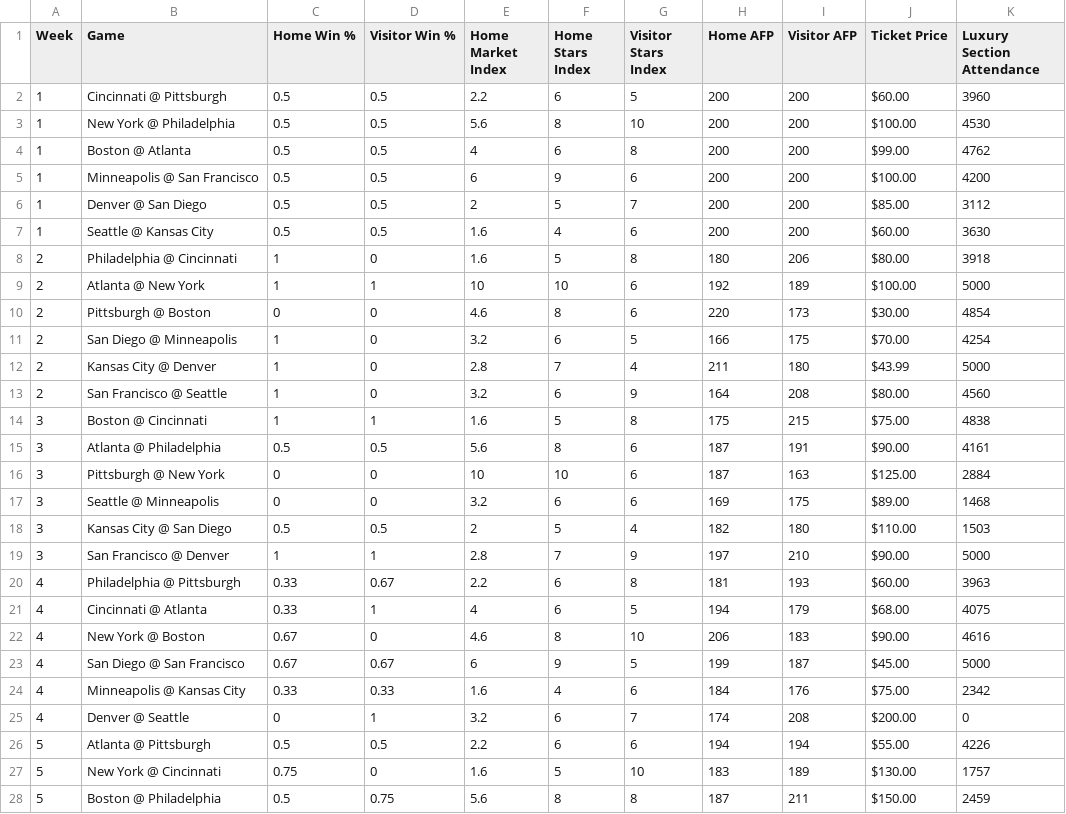
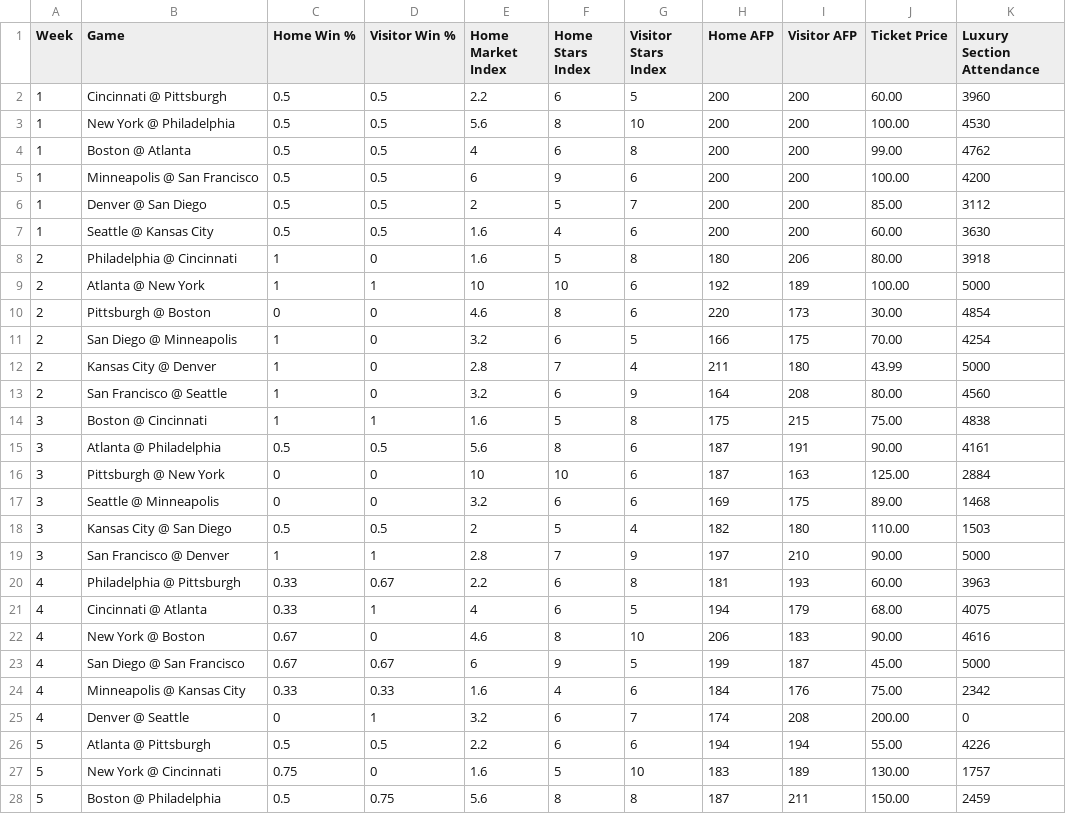
Before and after one commit to benhowell71/KIN-356-FBP, a CSV file: data/luxurylevel.csv, drawn as a sheet; only a part is shown; the diff covers the shown part only.

Commit message:
clean messy data

```diff
--- a/data/luxurylevel.csv
+++ b/data/luxurylevel.csv
@@ -1,28 +1,28 @@
 Week,Game,Home Win %,Visitor Win %,Home Market Index,Home Stars Index,Visitor Stars Index,Home AFP,Visitor AFP,Ticket Price,Luxury Section Attendance
-1,Cincinnati @ Pittsburgh,0.5,0.5,2.2,6,5,200,200,$60.00,3960
-1,New York @ Philadelphia,0.5,0.5,5.6,8,10,200,200,$100.00,4530
-1,Boston @ Atlanta,0.5,0.5,4,6,8,200,200,$99.00,4762
-1,Minneapolis @ San Francisco,0.5,0.5,6,9,6,200,200,$100.00,4200
-1,Denver @ San Diego,0.5,0.5,2,5,7,200,200,$85.00,3112
-1,Seattle @ Kansas City,0.5,0.5,1.6,4,6,200,200,$60.00,3630
-2,Philadelphia @ Cincinnati,1,0,1.6,5,8,180,206,$80.00,3918
-2,Atlanta @ New York,1,1,10,10,6,192,189,$100.00,5000
-2,Pittsburgh @ Boston,0,0,4.6,8,6,220,173,$30.00,4854
-2,San Diego @ Minneapolis,1,0,3.2,6,5,166,175,$70.00,4254
-2,Kansas City @ Denver,1,0,2.8,7,4,211,180,$43.99,5000
-2,San Francisco @ Seattle,1,0,3.2,6,9,164,208,$80.00,4560
-3,Boston @ Cincinnati,1,1,1.6,5,8,175,215,$75.00,4838
-3,Atlanta @ Philadelphia,0.5,0.5,5.6,8,6,187,191,$90.00,4161
-3,Pittsburgh @ New York,0,0,10,10,6,187,163,$125.00,2884
-3,Seattle @ Minneapolis,0,0,3.2,6,6,169,175,$89.00,1468
-3,Kansas City @ San Diego,0.5,0.5,2,5,4,182,180,$110.00,1503
-3,San Francisco @ Denver,1,1,2.8,7,9,197,210,$90.00,5000
-4,Philadelphia @ Pittsburgh,0.33,0.67,2.2,6,8,181,193,$60.00,3963
-4,Cincinnati @ Atlanta,0.33,1,4,6,5,194,179,$68.00,4075
-4,New York @ Boston,0.67,0,4.6,8,10,206,183,$90.00,4616
-4,San Diego @ San Francisco,0.67,0.67,6,9,5,199,187,$45.00,5000
-4,Minneapolis @ Kansas City,0.33,0.33,1.6,4,6,184,176,$75.00,2342
-4,Denver @ Seattle,0,1,3.2,6,7,174,208,$200.00,0
-5,Atlanta @ Pittsburgh,0.5,0.5,2.2,6,6,194,194,$55.00,4226
-5,New York @ Cincinnati,0.75,0,1.6,5,10,183,189,$130.00,1757
-5,Boston @ Philadelphia,0.5,0.75,5.6,8,8,187,211,$150.00,2459
+1,Cincinnati @ Pittsburgh,0.5,0.5,2.2,6,5,200,200,60.00,3960
+1,New York @ Philadelphia,0.5,0.5,5.6,8,10,200,200,100.00,4530
+1,Boston @ Atlanta,0.5,0.5,4,6,8,200,200,99.00,4762
+1,Minneapolis @ San Francisco,0.5,0.5,6,9,6,200,200,100.00,4200
+1,Denver @ San Diego,0.5,0.5,2,5,7,200,200,85.00,3112
+1,Seattle @ Kansas City,0.5,0.5,1.6,4,6,200,200,60.00,3630
+2,Philadelphia @ Cincinnati,1,0,1.6,5,8,180,206,80.00,3918
+2,Atlanta @ New York,1,1,10,10,6,192,189,100.00,5000
+2,Pittsburgh @ Boston,0,0,4.6,8,6,220,173,30.00,4854
+2,San Diego @ Minneapolis,1,0,3.2,6,5,166,175,70.00,4254
+2,Kansas City @ Denver,1,0,2.8,7,4,211,180,43.99,5000
+2,San Francisco @ Seattle,1,0,3.2,6,9,164,208,80.00,4560
+3,Boston @ Cincinnati,1,1,1.6,5,8,175,215,75.00,4838
+3,Atlanta @ Philadelphia,0.5,0.5,5.6,8,6,187,191,90.00,4161
+3,Pittsburgh @ New York,0,0,10,10,6,187,163,125.00,2884
+3,Seattle @ Minneapolis,0,0,3.2,6,6,169,175,89.00,1468
+3,Kansas City @ San Diego,0.5,0.5,2,5,4,182,180,110.00,1503
+3,San Francisco @ Denver,1,1,2.8,7,9,197,210,90.00,5000
+4,Philadelphia @ Pittsburgh,0.33,0.67,2.2,6,8,181,193,60.00,3963
+4,Cincinnati @ Atlanta,0.33,1,4,6,5,194,179,68.00,4075
+4,New York @ Boston,0.67,0,4.6,8,10,206,183,90.00,4616
+4,San Diego @ San Francisco,0.67,0.67,6,9,5,199,187,45.00,5000
+4,Minneapolis @ Kansas City,0.33,0.33,1.6,4,6,184,176,75.00,2342
+4,Denver @ Seattle,0,1,3.2,6,7,174,208,200.00,0
+5,Atlanta @ Pittsburgh,0.5,0.5,2.2,6,6,194,194,55.00,4226
+5,New York @ Cincinnati,0.75,0,1.6,5,10,183,189,130.00,1757
+5,Boston @ Philadelphia,0.5,0.75,5.6,8,8,187,211,150.00,2459
```
Also changed, not shown: 32 edited cells elsewhere in this file, 1 other file.
